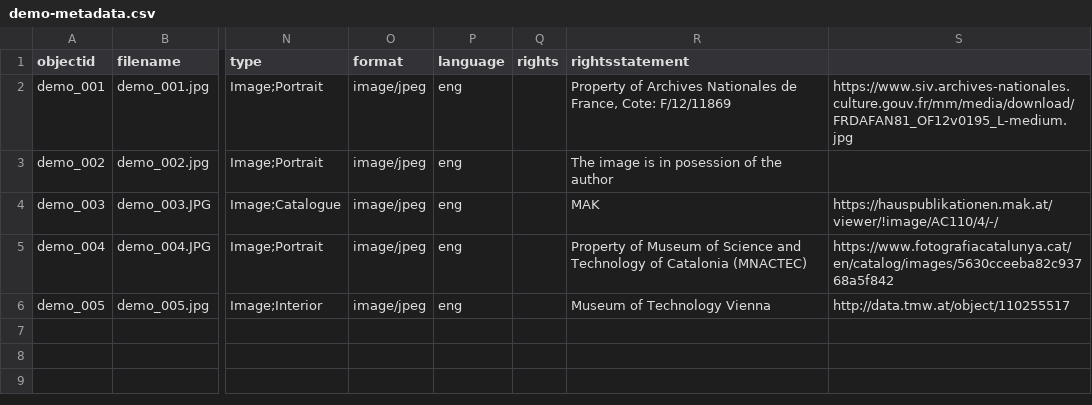
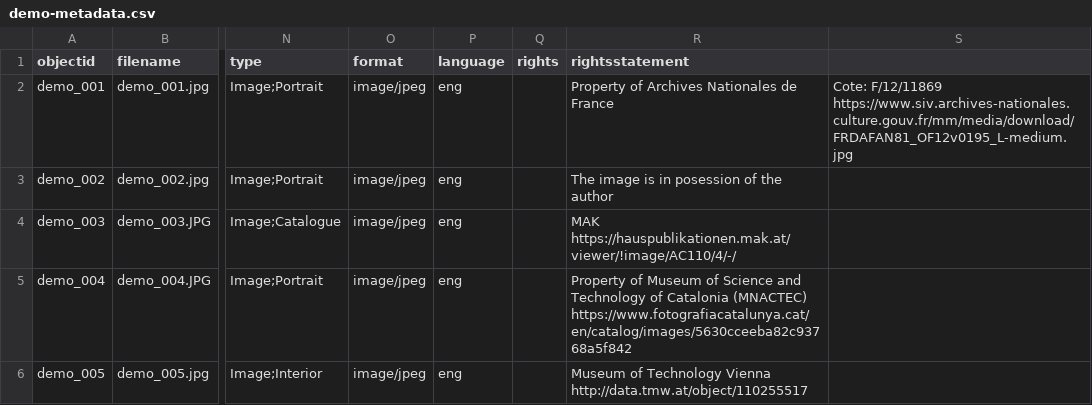
Before and after one commit to Fraukindermann/Mapping-Thonet, a CSV file: _data/demo-metadata.csv, drawn as a sheet; only a part is shown, gaps mark what is left out; the diff names each change by its address in the sheet, - before the commit and + after, or states it on an @@ line.

Commit message:
Update demo-metadata.csv

```diff
--- a/_data/demo-metadata.csv
+++ b/_data/demo-metadata.csv
-R2 (rightsstatement): …Nationales de France, Cote: F/12/11869
+R2 (rightsstatement): …Nationales de France
-S2: https://www.siv.archives-nationales.culture.gouv.fr/mm/media/download/FRDAFAN81_OF12v0195_L-medium.jpg
+S2: Cote: F/12/11869 https://www.siv.archives-nationales.culture.gouv.fr/mm/media/download/FRDAFAN81_OF12v0195_L-medium.jpg
-R4 (rightsstatement): MAK
+R4 (rightsstatement): MAK https://hauspublikationen.mak.at/viewer/!image/AC110/4/-/
-S4: https://hauspublikationen.mak.at/viewer/!image/AC110/4/-/
+S4: (empty)
-R5 (rightsstatement): …Catalonia (MNACTEC)
+R5 (rightsstatement): …Catalonia (MNACTEC) https://www.fotografiacatalunya.cat/en/catalog/images/5630cceeba82c93768a5f842
-S5: https://www.fotografiacatalunya.cat/en/catalog/images/5630cceeba82c93768a5f842
+S5: (empty)
-R6 (rightsstatement): Museum of Technology Vienna
+R6 (rightsstatement): Museum of Technology Vienna http://data.tmw.at/object/110255517
-S6: http://data.tmw.at/object/110255517
+S6: (empty)
```
